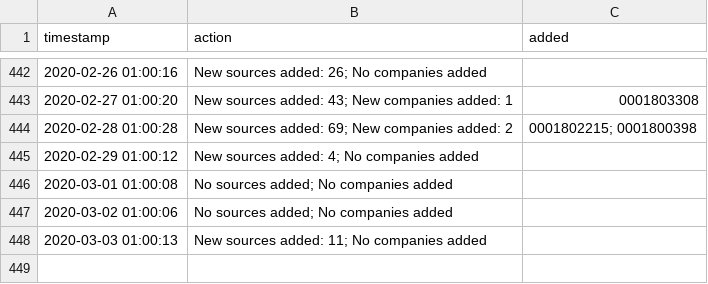
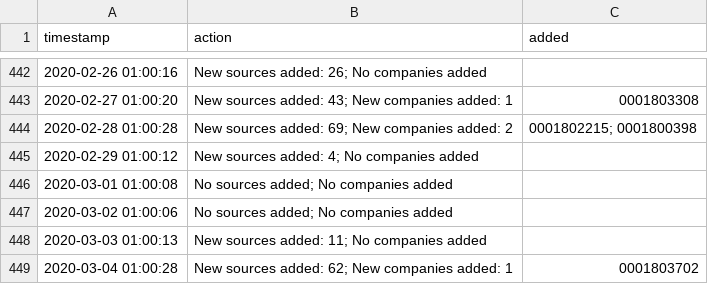
Before and after one commit to moman822/auto-abs, a CSV file: abs-ee/data/log.csv, drawn as a sheet; only a part is shown, gaps mark what is left out; the diff names each change by its address in the sheet, - before the commit and + after, or states it on an @@ line.

Commit message:
updating companies and log

```diff
--- a/abs-ee/data/log.csv
+++ b/abs-ee/data/log.csv
+row 449: 2020-03-04 01:00:28 | New sources added: 62; New companies added: 1 | 0001803702
```
Also changed, not shown: abs-ee/data/companies.csv, 1 other file.
